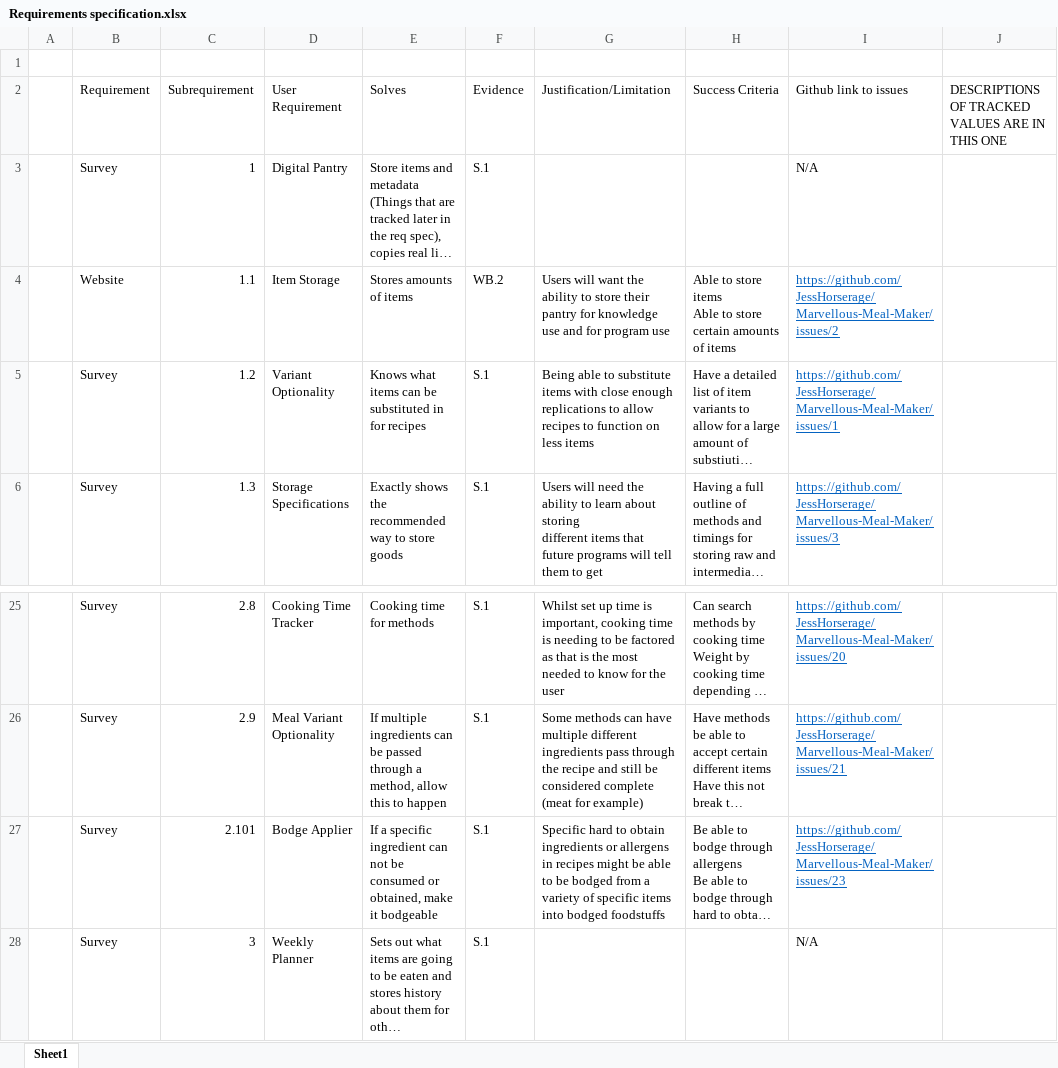
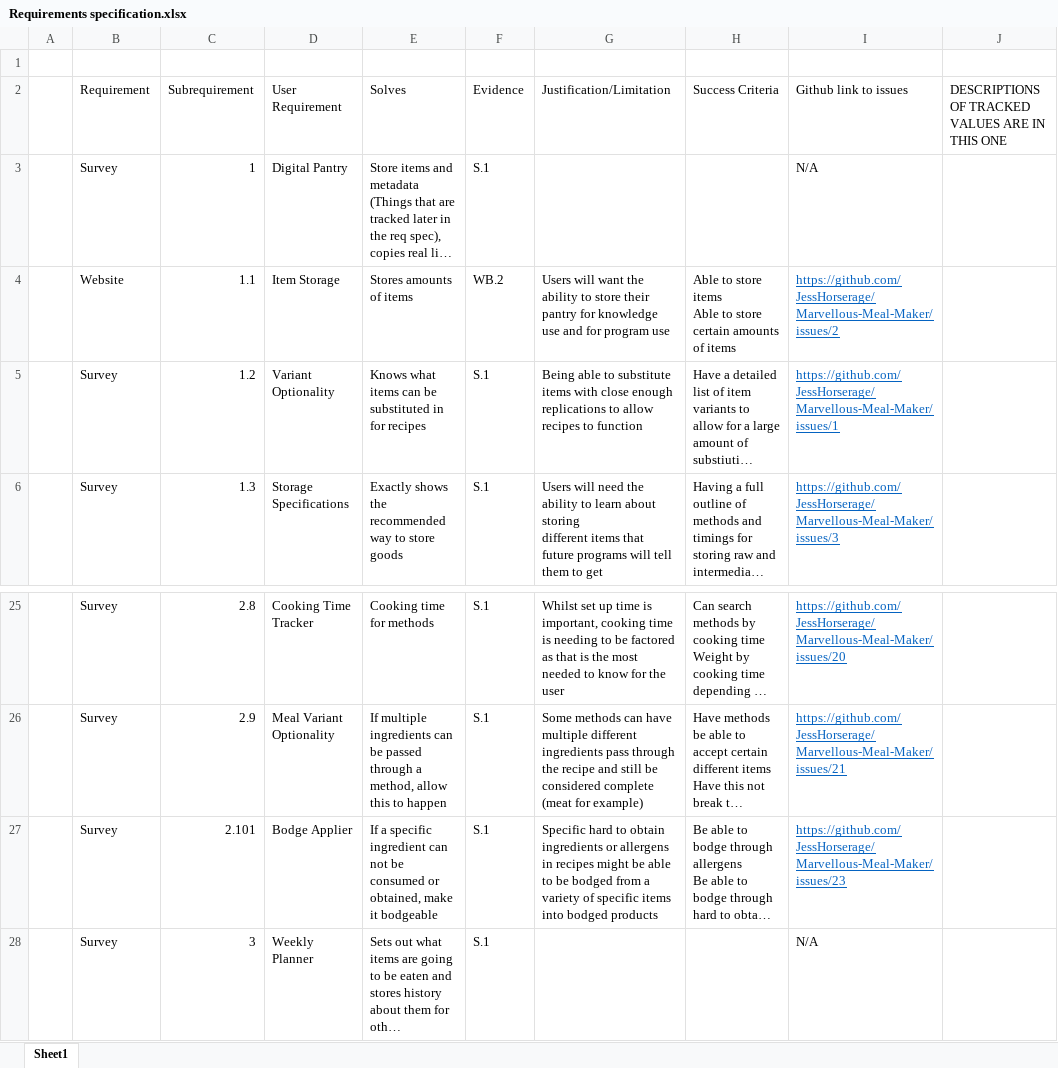
Before and after one commit to JessHorserage/Marvellous-Meal-Maker, an Excel workbook: The Report/Requirements specification.xlsx, sheet Sheet1, drawn as a sheet; only a part is shown, gaps mark what is left out; long unchanged cells end in …; values as stored, in another font and other column widths than the file's, no borders; table styles not drawn; the diff names each change by its address in the sheet, - before the commit and + after, or states it on an @@ line.

```diff
--- a/The Report/Requirements specification.xlsx (sheet Sheet1)
+++ b/The Report/Requirements specification.xlsx (sheet Sheet1)
-G5: …to function on less items
+G5: …to function
-G27: …into bodged foodstuffs
+G27: …into bodged products
```
Also changed, not shown: 1 other file.
